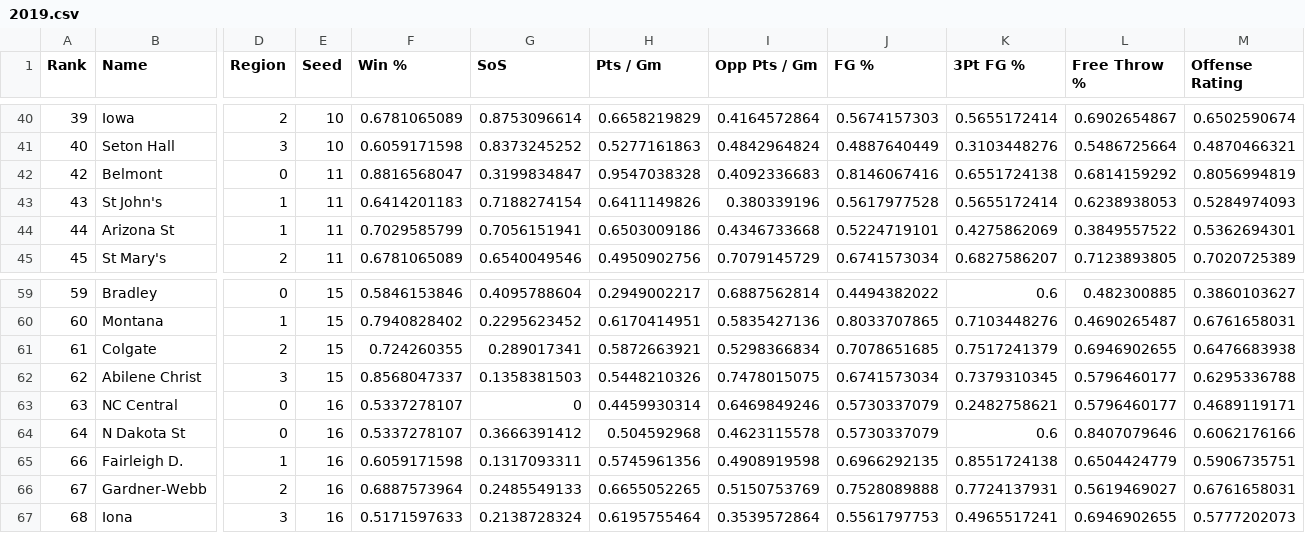
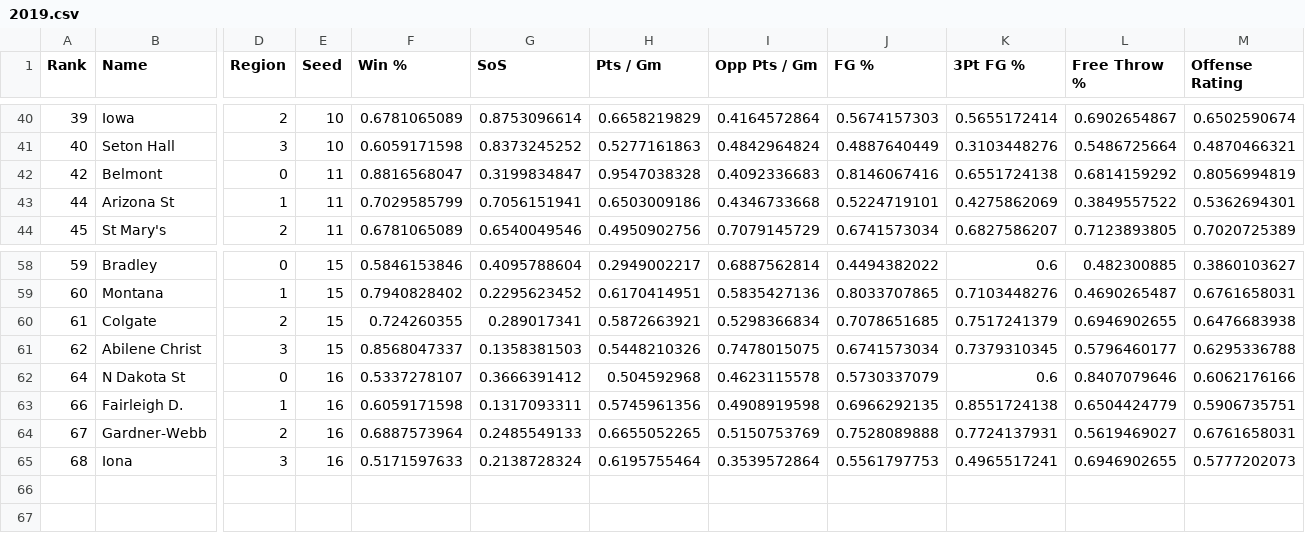
Before and after one commit to rifelpet/weighted-bracket-picker, a CSV file: data/cbbm/2019.csv, drawn as a sheet; only a part is shown, gaps mark what is left out; rows hold the shown columns only; the diff names each change by its address in the sheet, - before the commit and + after, or states it on an @@ line.

Commit message:
Deleted St. Johns and NC Central

```diff
--- a/data/cbbm/2019.csv
+++ b/data/cbbm/2019.csv
-row 43: 43 | St John's | 1 | 11 | 0.6414201183 | 0.7188274154 | 0.6411149826 | 0.380339196 | 0.5617977528 | 0.5655172414 | 0.6238938053 | 0.5284974093
-row 63: 63 | NC Central | 0 | 16 | 0.5337278107 | 0 | 0.4459930314 | 0.6469849246 | 0.5730337079 | 0.2482758621 | 0.5796460177 | 0.4689119171
```
